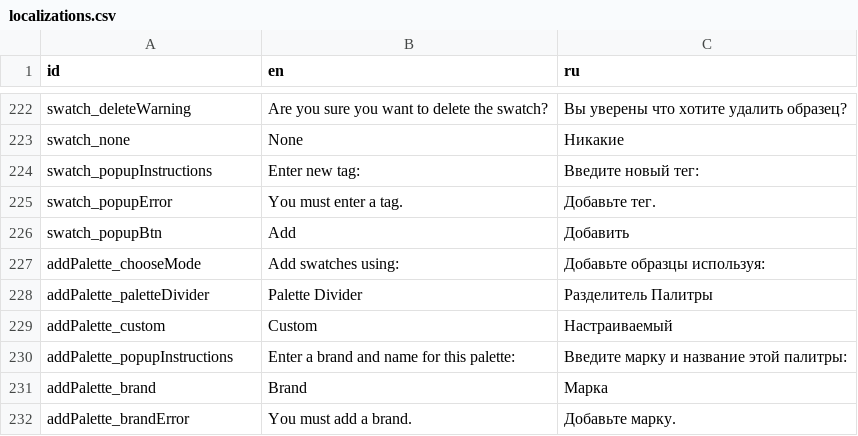
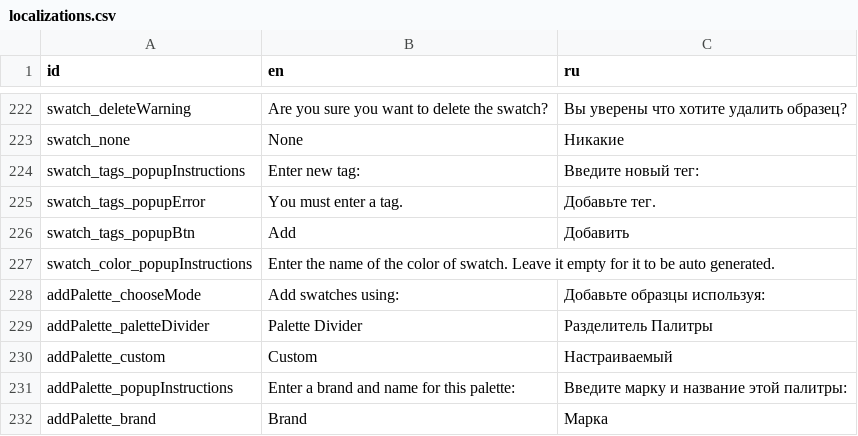
Before and after one commit to Grumpy-Kat/Makeup-App, a CSV file: makeup_app/localization/localizations.csv, drawn as a sheet; only a part is shown, gaps mark what is left out; the shorter side is filled out with more unchanged rows.

Commit message:
Updated localizations; Added more comments to color processing

```diff
--- a/makeup_app/localization/localizations.csv
+++ b/makeup_app/localization/localizations.csv
@@ -223,5 +223,6 @@ swatch_deleteWarning,Are you sure you want to delete the swatch?,Вы увере
 swatch_none,None,Никакие
-swatch_popupInstructions,Enter new tag:,Введите новый тег:
-swatch_popupError,You must enter a tag.,Добавьте тег.
-swatch_popupBtn,Add,Добавить
+swatch_tags_popupInstructions,Enter new tag:,Введите новый тег:
+swatch_tags_popupError,You must enter a tag.,Добавьте тег.
+swatch_tags_popupBtn,Add,Добавить
+swatch_color_popupInstructions,Enter the name of the color of swatch. Leave it empty for it to be auto generated.,
 addPalette_chooseMode,Add swatches using:,Добавьте образцы используя:
```
Also changed, not shown: 2 other files.
